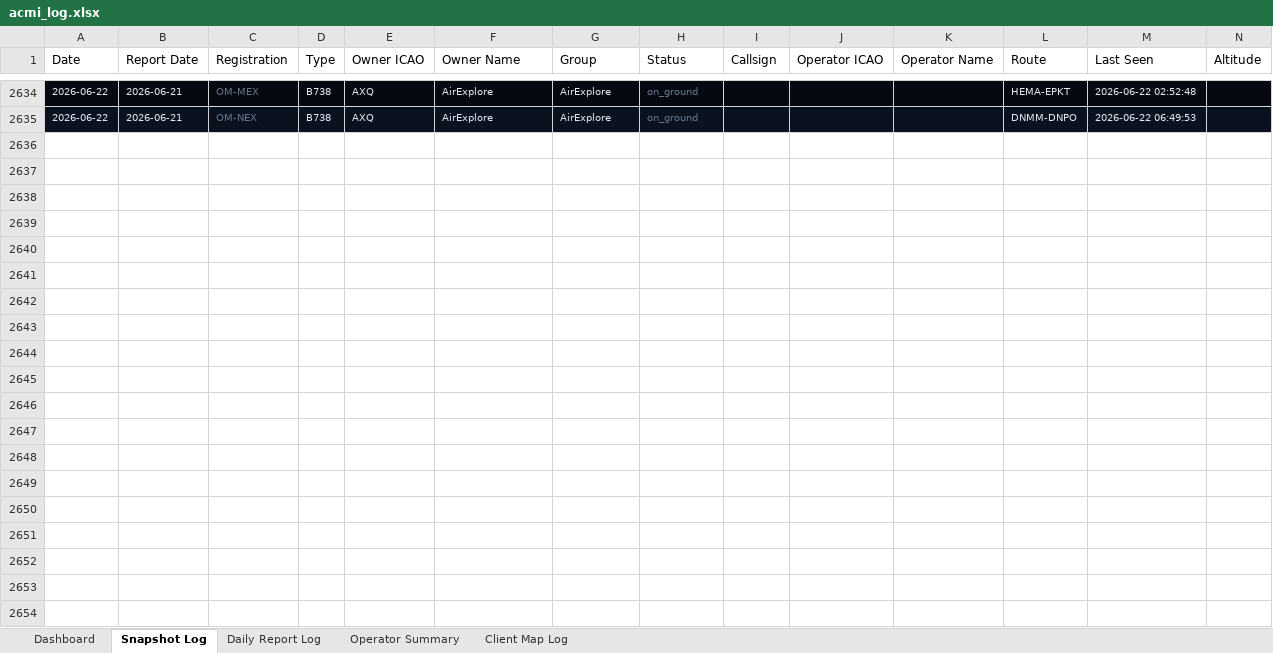
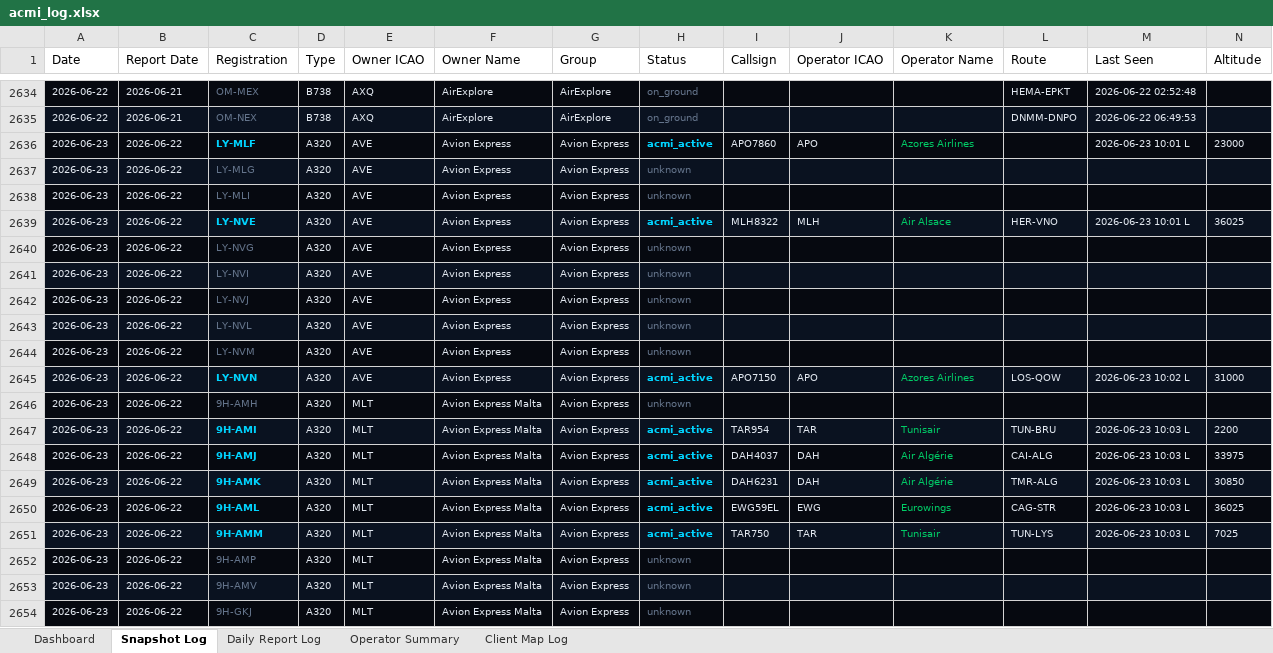
Before and after one commit to juliuskvx/acmi-tracker, an Excel workbook: data/acmi_log.xlsx, sheet Snapshot Log, drawn as a sheet; only a part is shown, gaps mark what is left out; values as stored, in another font and other column widths than the file's, no borders; rows hold the shown columns only; the diff covers the shown part only; the diff names each change by its address in the sheet, - before the commit and + after, or states it on an @@ line.

```diff
--- a/data/acmi_log.xlsx (sheet Snapshot Log)
+++ b/data/acmi_log.xlsx (sheet Snapshot Log)
+row 2636: 2026-06-23 | 2026-06-22 | LY-MLF | A320 | AVE | Avion Express | Avion Express | acmi_active | APO7860 | APO | Azores Airlines |  | 2026-06-23 10:01 L | 23000
+row 2637: 2026-06-23 | 2026-06-22 | LY-MLG | A320 | AVE | Avion Express | Avion Express | unknown
+row 2638: 2026-06-23 | 2026-06-22 | LY-MLI | A320 | AVE | Avion Express | Avion Express | unknown
+row 2639: 2026-06-23 | 2026-06-22 | LY-NVE | A320 | AVE | Avion Express | Avion Express | acmi_active | MLH8322 | MLH | Air Alsace | HER-VNO | 2026-06-23 10:01 L | 36025
+row 2640: 2026-06-23 | 2026-06-22 | LY-NVG | A320 | AVE | Avion Express | Avion Express | unknown
+row 2641: 2026-06-23 | 2026-06-22 | LY-NVI | A320 | AVE | Avion Express | Avion Express | unknown
+row 2642: 2026-06-23 | 2026-06-22 | LY-NVJ | A320 | AVE | Avion Express | Avion Express | unknown
+row 2643: 2026-06-23 | 2026-06-22 | LY-NVL | A320 | AVE | Avion Express | Avion Express | unknown
+row 2644: 2026-06-23 | 2026-06-22 | LY-NVM | A320 | AVE | Avion Express | Avion Express | unknown
+row 2645: 2026-06-23 | 2026-06-22 | LY-NVN | A320 | AVE | Avion Express | Avion Express | acmi_active | APO7150 | APO | Azores Airlines | LOS-QOW | 2026-06-23 10:02 L | 31000
+row 2646: 2026-06-23 | 2026-06-22 | 9H-AMH | A320 | MLT | Avion Express Malta | Avion Express | unknown
+row 2647: 2026-06-23 | 2026-06-22 | 9H-AMI | A320 | MLT | Avion Express Malta | Avion Express | acmi_active | TAR954 | TAR | Tunisair | TUN-BRU | 2026-06-23 10:03 L | 2200
+row 2648: 2026-06-23 | 2026-06-22 | 9H-AMJ | A320 | MLT | Avion Express Malta | Avion Express | acmi_active | DAH4037 | DAH | Air Algérie | CAI-ALG | 2026-06-23 10:03 L | 33975
+row 2649: 2026-06-23 | 2026-06-22 | 9H-AMK | A320 | MLT | Avion Express Malta | Avion Express | acmi_active | DAH6231 | DAH | Air Algérie | TMR-ALG | 2026-06-23 10:03 L | 30850
+row 2650: 2026-06-23 | 2026-06-22 | 9H-AML | A320 | MLT | Avion Express Malta | Avion Express | acmi_active | EWG59EL | EWG | Eurowings | CAG-STR | 2026-06-23 10:03 L | 36025
+row 2651: 2026-06-23 | 2026-06-22 | 9H-AMM | A320 | MLT | Avion Express Malta | Avion Express | acmi_active | TAR750 | TAR | Tunisair | TUN-LYS | 2026-06-23 10:03 L | 7025
+row 2652: 2026-06-23 | 2026-06-22 | 9H-AMP | A320 | MLT | Avion Express Malta | Avion Express | unknown
+row 2653: 2026-06-23 | 2026-06-22 | 9H-AMV | A320 | MLT | Avion Express Malta | Avion Express | unknown
+row 2654: 2026-06-23 | 2026-06-22 | 9H-GKJ | A320 | MLT | Avion Express Malta | Avion Express | unknown
```
Also changed, not shown: 135 added rows elsewhere in this sheet, sheet Dashboard, 2 other files.
